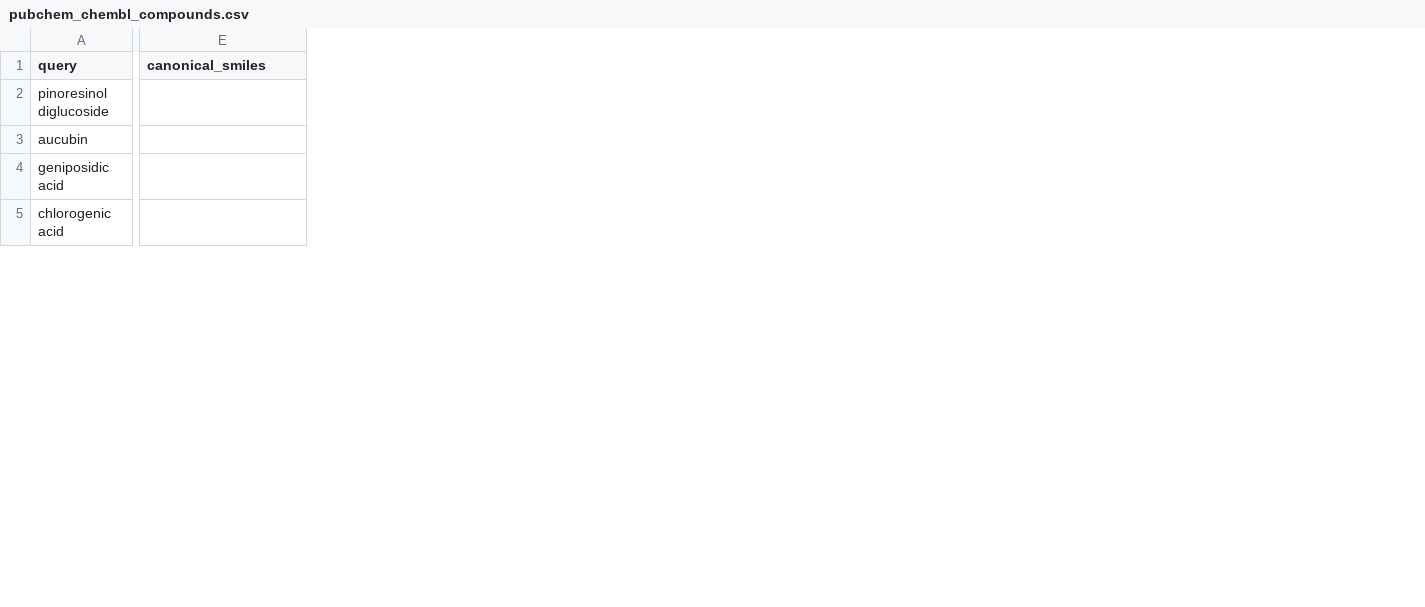
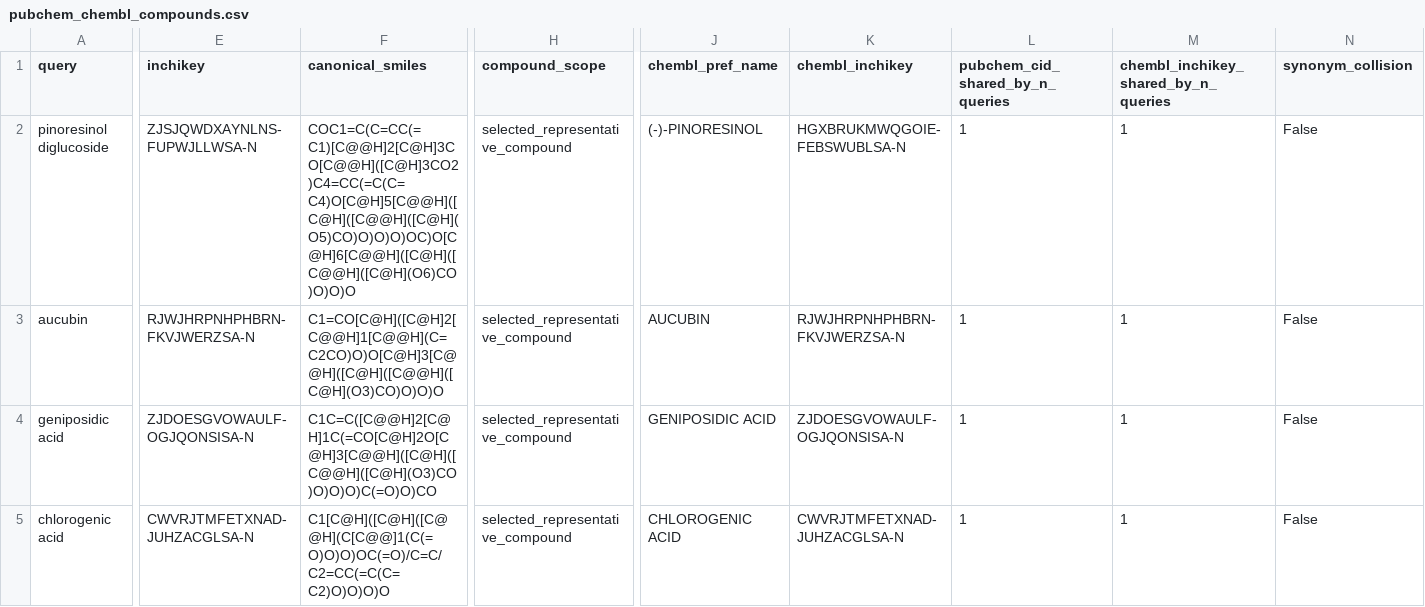
Before and after one commit to psknlr/Bone-Bioinformetics, a CSV file: results/tables/pubchem_chembl_compounds.csv, drawn as a sheet; only a part is shown, gaps mark what is left out; addresses are those after the commit; the diff covers the shown part only; the diff names each change by its address in the sheet, - before the commit and + after, or states it on an @@ line.

```diff
--- a/results/tables/pubchem_chembl_compounds.csv
+++ b/results/tables/pubchem_chembl_compounds.csv
+column E (inchikey), rows 2-5: ZJSJQWDXAYNLNS-FUPWJLLWSA-N | RJWJHRPNHPHBRN-FKVJWERZSA-N | ZJDOESGVOWAULF-OGJQONSISA-N | CWVRJTMFETXNAD-JUHZACGLSA-N
+column H (compound_scope), rows 2-5: all selected_representative_compound
+column J (chembl_pref_name), rows 2-5: (-)-PINORESINOL | AUCUBIN | GENIPOSIDIC ACID | CHLOROGENIC ACID
+column K (chembl_inchikey), rows 2-5: HGXBRUKMWQGOIE-FEBSWUBLSA-N | RJWJHRPNHPHBRN-FKVJWERZSA-N | ZJDOESGVOWAULF-OGJQONSISA-N | CWVRJTMFETXNAD-JUHZACGLSA-N
+column L (pubchem_cid_shared_by_n_queries), rows 2-5: all 1
+column M, rows 1-5: chembl_inchikey_shared_by_n_queries | 1 | 1 | 1 | 1
+column N (synonym_collision), rows 2-5: all False
-F2 (canonical_smiles): (empty)
+F2 (canonical_smiles): COC1=C(C=CC(=C1)[C@@H]2[C@H]3CO[C@@H]([C@H]3CO2)C4=CC(=C(C=C4)O[C@H]5[C@@H]([C@H]([C@@H]([C@H](O5)CO)O)O)O)OC)O[C@H]6[C@@H]([C@H]([C@@H]([C@H](O6)CO)O)O)O
-F3 (canonical_smiles): (empty)
+F3 (canonical_smiles): C1=CO[C@H]([C@H]2[C@@H]1[C@@H](C=C2CO)O)O[C@H]3[C@@H]([C@H]([C@@H]([C@H](O3)CO)O)O)O
-F4 (canonical_smiles): (empty)
+F4 (canonical_smiles): C1C=C([C@@H]2[C@H]1C(=CO[C@H]2O[C@H]3[C@@H]([C@H]([C@@H]([C@H](O3)CO)O)O)O)C(=O)O)CO
-F5 (canonical_smiles): (empty)
+F5 (canonical_smiles): C1[C@H]([C@H]([C@@H](C[C@@]1(C(=O)O)O)OC(=O)/C=C/C2=CC(=C(C=C2)O)O)O)O
```
Also changed, not shown: 12 edited cells elsewhere in this file, results/tables/genetics_anchored_causal_pharmacology_scores.csv, results/tables/gse224152_target_expression.csv, 22 other files.
